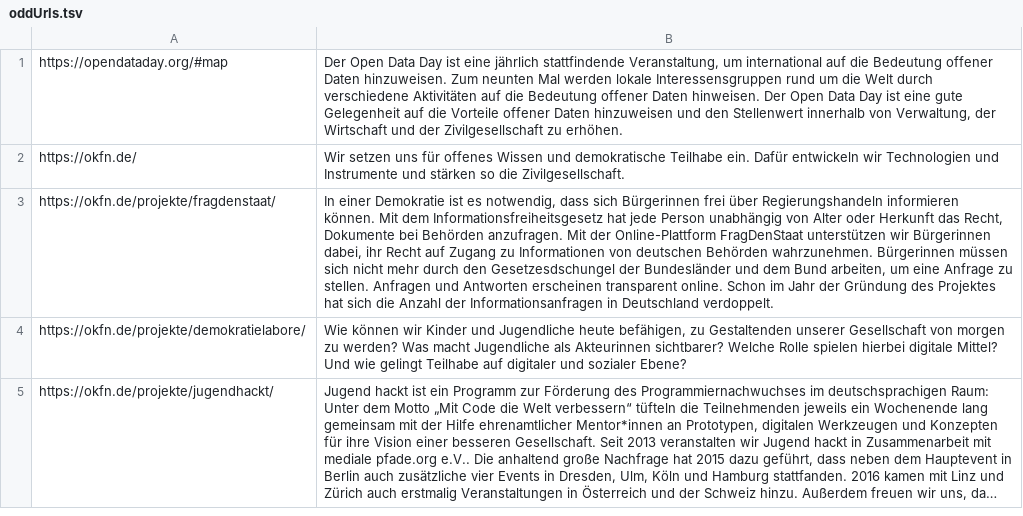
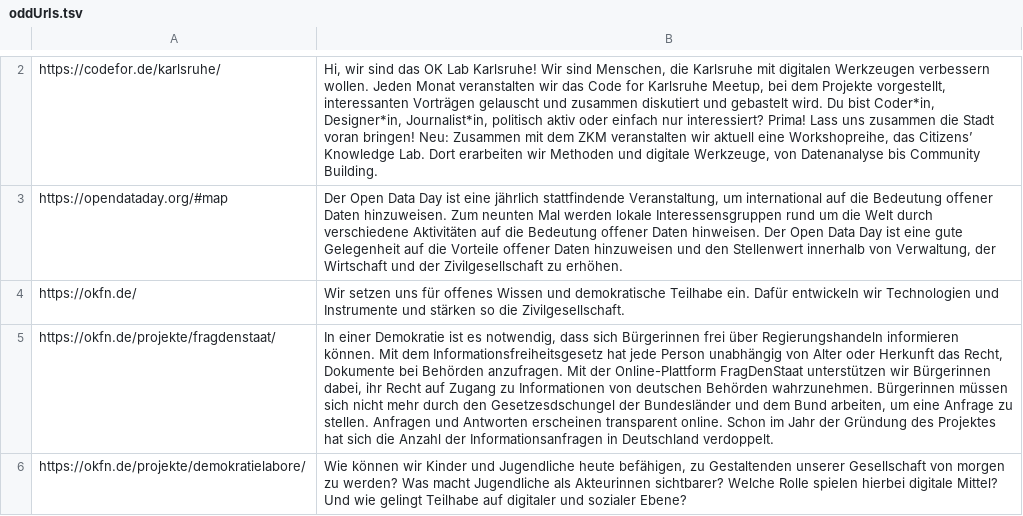
Before and after one commit to CodeforKarlsruhe/odd2019-splashscreen, a TSV file: oddUrls.tsv, drawn as a sheet; only a part is shown, gaps mark what is left out; the shorter side is filled out with more unchanged rows; long unchanged cells end in …; the diff covers the shown part only; the diff names each change by its address in the sheet, - before the commit and + after, or states it on an @@ line.

Commit message:
zkm page added

```diff
--- a/oddUrls.tsv
+++ b/oddUrls.tsv
+row 2: https://codefor.de/karlsruhe/ | Hi, wir sind das OK Lab Karlsruhe! Wir sind Menschen, die Karlsruhe mit digitalen Werkzeugen verbessern wollen. Jeden Monat veranstalten wir das Code for Karlsruhe Meetup, bei dem Projekte vorgestellt, interessanten Vorträgen gelauscht und zusammen diskutiert und gebastelt wird. Du bist Coder*in, Designer*in, Journalist*in, politisch aktiv oder einfach nur interessiert? Prima! Lass uns zusammen die Stadt voran bringen! Neu: Zusammen mit dem ZKM veranstalten wir aktuell eine Workshopreihe, das Citizens’ Knowledge Lab. Dort erarbeiten wir Methoden und digitale Werkzeuge, von Datenanalyse bis Community Building.
```
Also changed, not shown: 1 added row and 1 edited cell elsewhere in this file.
